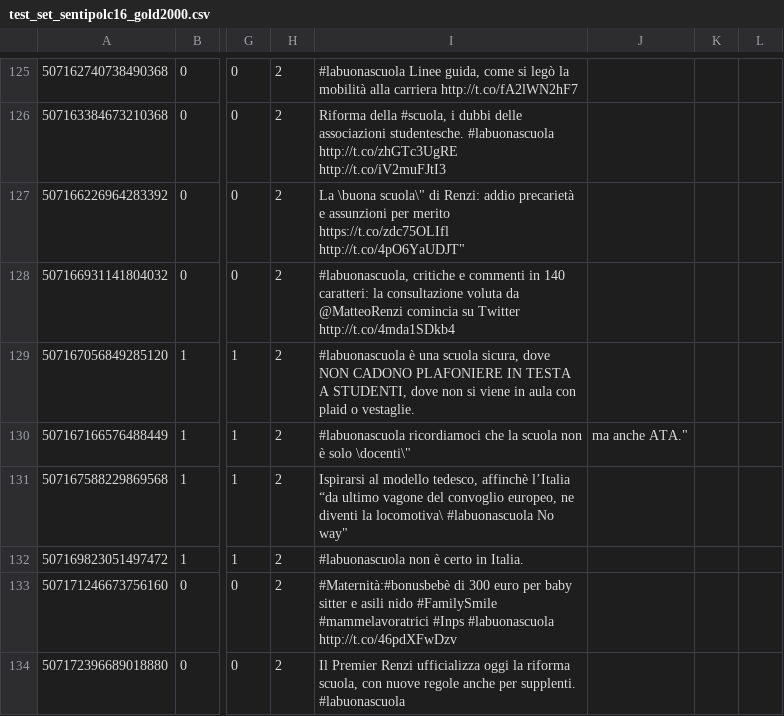
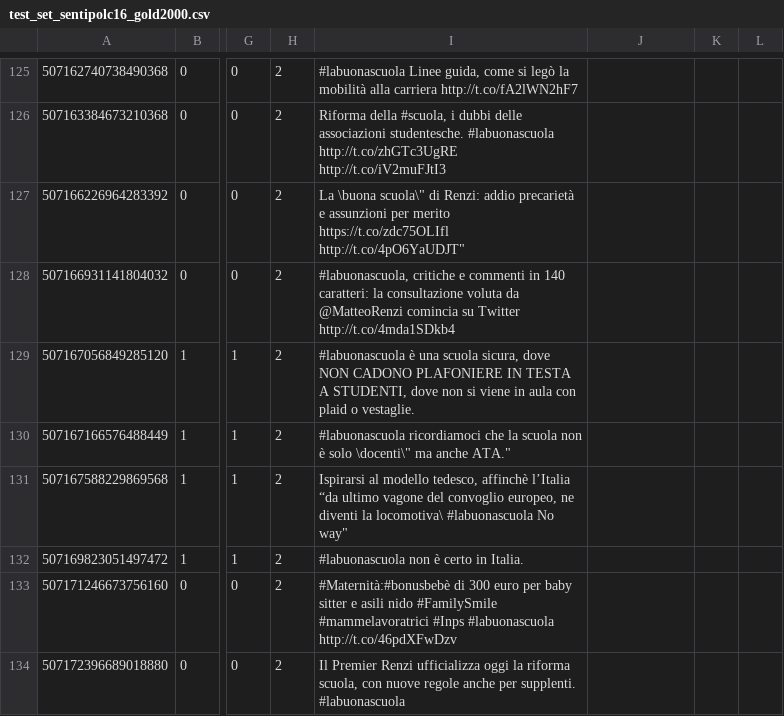
Before and after one commit to AirNicco8/multi-lang-transfer-learning, a CSV file: data/test_set_sentipolc16_gold2000.csv, drawn as a sheet; only a part is shown, gaps mark what is left out; the diff names each change by its address in the sheet, - before the commit and + after, or states it on an @@ line.

Commit message:
edit line 130
removed comma

```diff
--- a/data/test_set_sentipolc16_gold2000.csv
+++ b/data/test_set_sentipolc16_gold2000.csv
-I130: …solo \docenti\"
+I130: …solo \docenti\" ma anche ATA."
-J130: ma anche ATA."
+J130: (empty)
```
